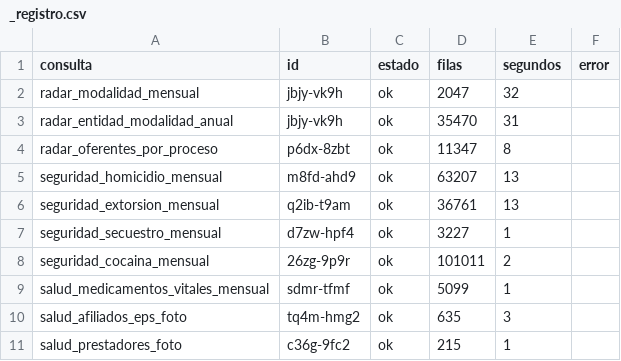
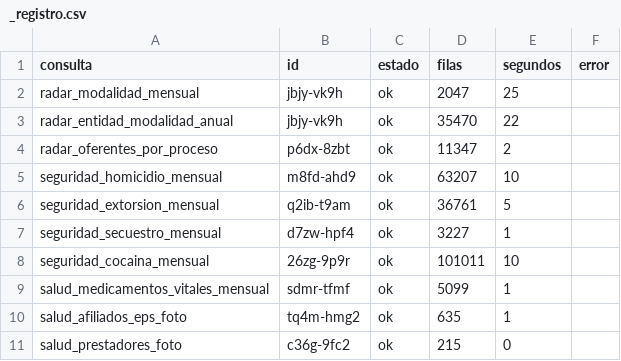
Before and after one commit to fundacionipg-sys/observatorio-datos, a CSV file: datos/productos/_registro.csv, drawn as a sheet.

Commit message:
Productos 2026-11-22

```diff
--- a/datos/productos/_registro.csv
+++ b/datos/productos/_registro.csv
@@ -1,11 +1,11 @@
 consulta,id,estado,filas,segundos,error
-radar_modalidad_mensual,jbjy-vk9h,ok,2047,32,
-radar_entidad_modalidad_anual,jbjy-vk9h,ok,35470,31,
-radar_oferentes_por_proceso,p6dx-8zbt,ok,11347,8,
-seguridad_homicidio_mensual,m8fd-ahd9,ok,63207,13,
-seguridad_extorsion_mensual,q2ib-t9am,ok,36761,13,
+radar_modalidad_mensual,jbjy-vk9h,ok,2047,25,
+radar_entidad_modalidad_anual,jbjy-vk9h,ok,35470,22,
+radar_oferentes_por_proceso,p6dx-8zbt,ok,11347,2,
+seguridad_homicidio_mensual,m8fd-ahd9,ok,63207,10,
+seguridad_extorsion_mensual,q2ib-t9am,ok,36761,5,
 seguridad_secuestro_mensual,d7zw-hpf4,ok,3227,1,
-seguridad_cocaina_mensual,26zg-9p9r,ok,101011,2,
+seguridad_cocaina_mensual,26zg-9p9r,ok,101011,10,
 salud_medicamentos_vitales_mensual,sdmr-tfmf,ok,5099,1,
-salud_afiliados_eps_foto,tq4m-hmg2,ok,635,3,
-salud_prestadores_foto,c36g-9fc2,ok,215,1,
+salud_afiliados_eps_foto,tq4m-hmg2,ok,635,1,
+salud_prestadores_foto,c36g-9fc2,ok,215,0,
```
